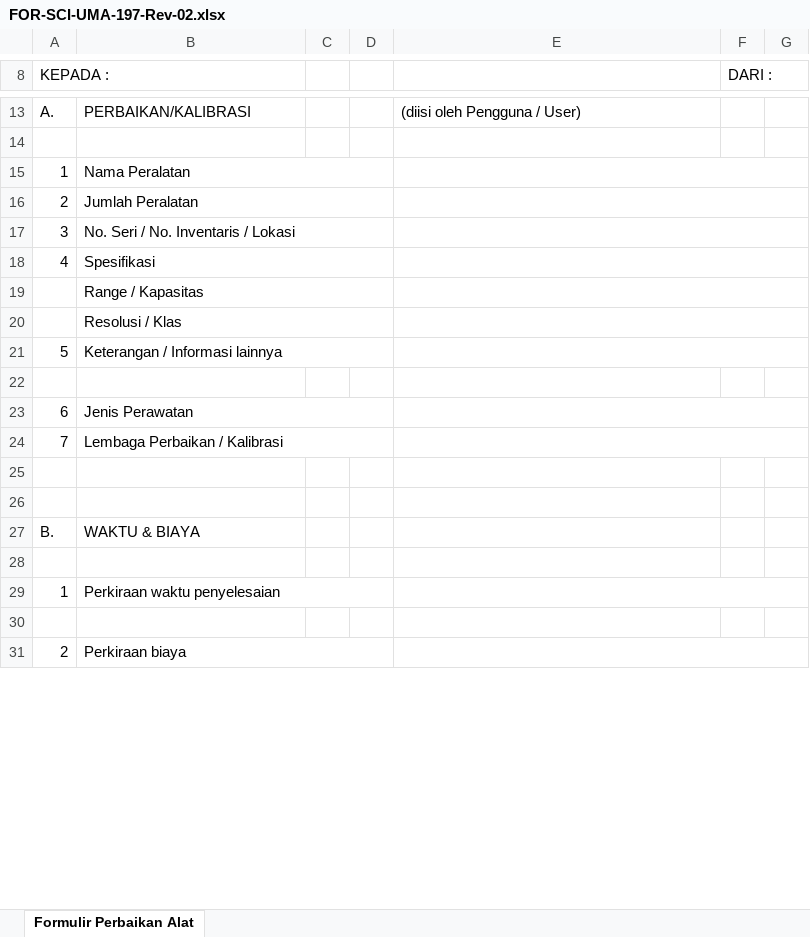
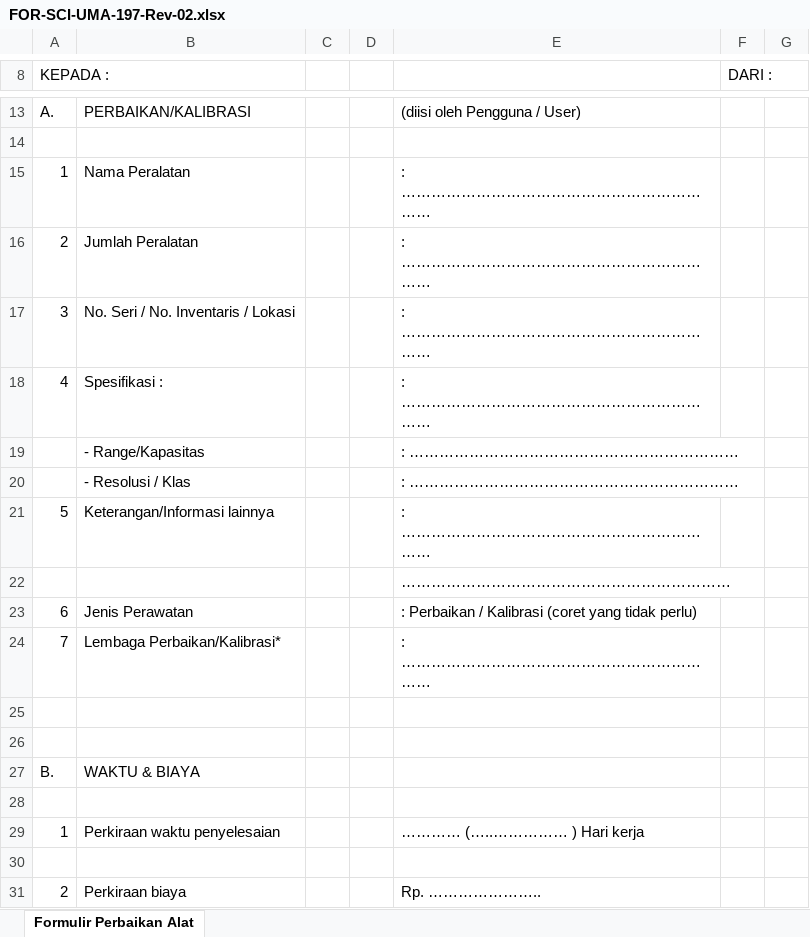
Before and after one commit to gensetassemble/valida-dps, an Excel workbook: src/assets/forms/FOR-SCI-UMA-197-Rev-02.xlsx, sheet Formulir Perbaikan Alat, drawn as a sheet; only a part is shown, gaps mark what is left out; values as stored, in another font and other column widths than the file's, no cell formats; charts and pictures not drawn; removed rows and columns are numbered as before the commit, all else as after; the diff covers the shown part only; the diff names each change by its address in the sheet, - before the commit and + after, or states it on an @@ line.

Commit message:
Preserve original UMA Excel template layout during export

```diff
--- a/src/assets/forms/FOR-SCI-UMA-197-Rev-02.xlsx (sheet Formulir Perbaikan Alat)
+++ b/src/assets/forms/FOR-SCI-UMA-197-Rev-02.xlsx (sheet Formulir Perbaikan Alat)
-B15:D15 merged
-E15:E18: (empty)
+E15:E18: : …………………………………………………………
-E15:G15 merged
-B16:D16 merged
-E16:G16 merged
-B17:D17 merged
-E17:G17 merged
-B18: Spesifikasi
+B18: Spesifikasi :
-B18:D18 merged
-E18:G18 merged
-row 19:  | Range / Kapasitas
-row 20:  | Resolusi / Klas
+row 19:  | - Range/Kapasitas |  |  | : …………………………………………………………
+row 20:  | - Resolusi / Klas |  |  | : …………………………………………………………
-B21: Keterangan / Informasi lainnya
+B21: Keterangan/Informasi lainnya
-B21:D21 merged
-E21: (empty)
+E21: : …………………………………………………………
-E21:G21 merged
-E22: (empty)
+E22: …………………………………………………………
-B23:D23 merged
-E23: (empty)
+E23: : Perbaikan / Kalibrasi (coret yang tidak perlu)
-E23:G23 merged
-B24: Lembaga Perbaikan / Kalibrasi
+B24: Lembaga Perbaikan/Kalibrasi*
-B24:D24 merged
-E24: (empty)
+E24: : …………………………………………………………
-E24:G24 merged
-B29:D29 merged
-E29: (empty)
+E29: ………… (…..…………… ) Hari kerja
-E29:G29 merged
-B31:D31 merged
-E31: (empty)
+E31: Rp. …………………..
-E31:G31 merged
```
Also changed, not shown: 1 added row, 2 removed rows, 6 edited cells and merged cells elsewhere in this sheet, cell formats, charts or pictures, 6 other files.
